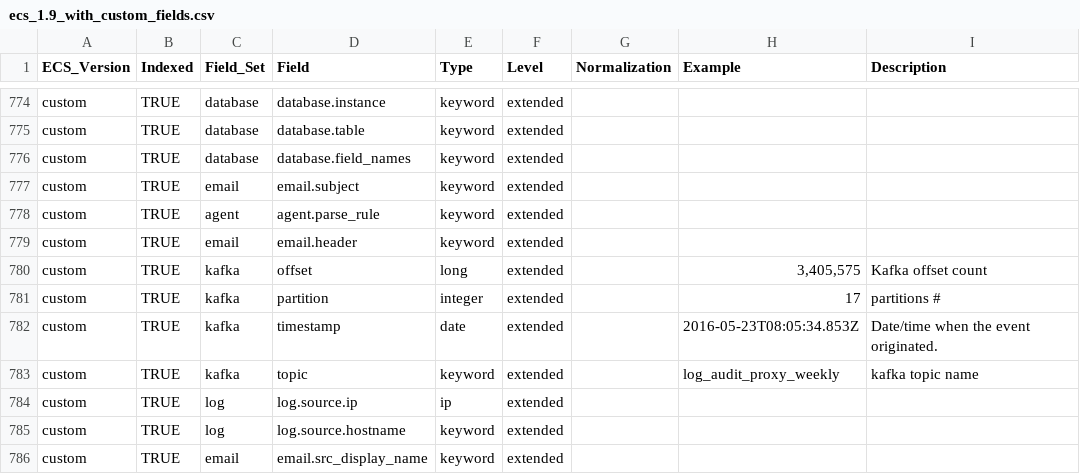
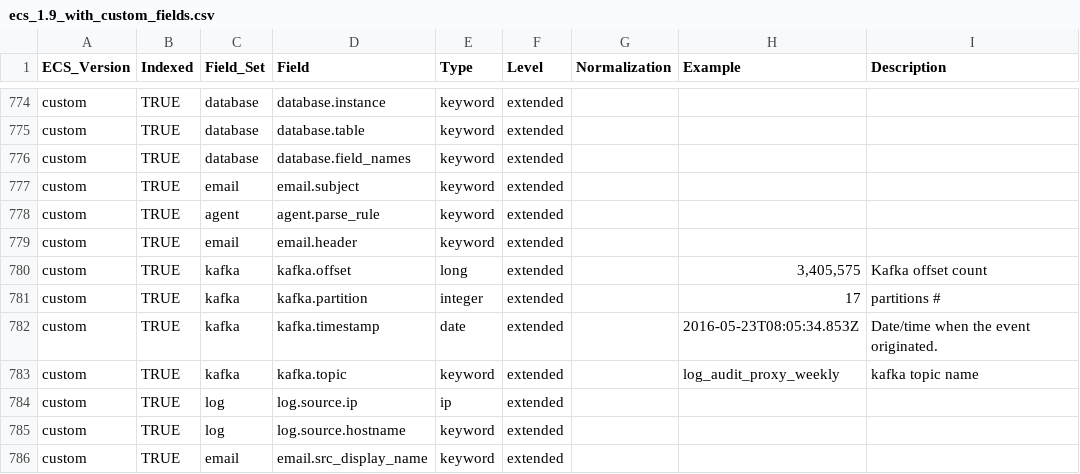
Before and after one commit to Cargill/OpenSIEM-Logstash-Parsing, a CSV file: doc/elastic_common_schema/ecs_1.9_with_custom_fields.csv, drawn as a sheet; only a part is shown, gaps mark what is left out.

Commit message:
fixed kafka ECS field

```diff
--- a/doc/elastic_common_schema/ecs_1.9_with_custom_fields.csv
+++ b/doc/elastic_common_schema/ecs_1.9_with_custom_fields.csv
@@ -779,6 +779,6 @@ custom,TRUE,agent,agent.parse_rule,keyword,extended,,,
 custom,TRUE,email,email.header,keyword,extended,,,
-custom,TRUE,kafka,offset,long,extended,,"3,405,575",Kafka offset count
-custom,TRUE,kafka,partition,integer,extended,,17,partitions #
-custom,TRUE,kafka,timestamp,date,extended,,2016-05-23T08:05:34.853Z,Date/time when the event originated.
-custom,TRUE,kafka,topic,keyword,extended,,log_audit_proxy_weekly,kafka topic name
+custom,TRUE,kafka,kafka.offset,long,extended,,"3,405,575",Kafka offset count
+custom,TRUE,kafka,kafka.partition,integer,extended,,17,partitions #
+custom,TRUE,kafka,kafka.timestamp,date,extended,,2016-05-23T08:05:34.853Z,Date/time when the event originated.
+custom,TRUE,kafka,kafka.topic,keyword,extended,,log_audit_proxy_weekly,kafka topic name
 custom,TRUE,log,log.source.ip,ip,extended,,,
```
